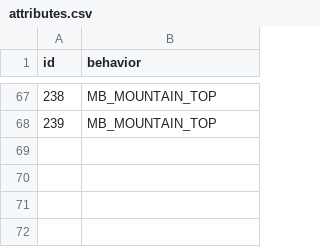
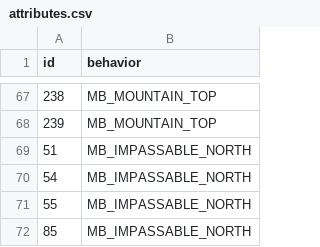
Before and after one commit to magical-ice-winged-otter/islandgame2, a CSV file: porytiles/islandgame_oranna_general/attributes.csv, drawn as a sheet; only a part is shown, gaps mark what is left out; the diff names each change by its address in the sheet, - before the commit and + after, or states it on an @@ line.

```diff
--- a/porytiles/islandgame_oranna_general/attributes.csv
+++ b/porytiles/islandgame_oranna_general/attributes.csv
+row 69: 51 | MB_IMPASSABLE_NORTH
+row 70: 54 | MB_IMPASSABLE_NORTH
+row 71: 55 | MB_IMPASSABLE_NORTH
+row 72: 85 | MB_IMPASSABLE_NORTH
```
Also changed, not shown: porytiles/islandgame_ss_rain_general/attributes.csv, 27 other files.
